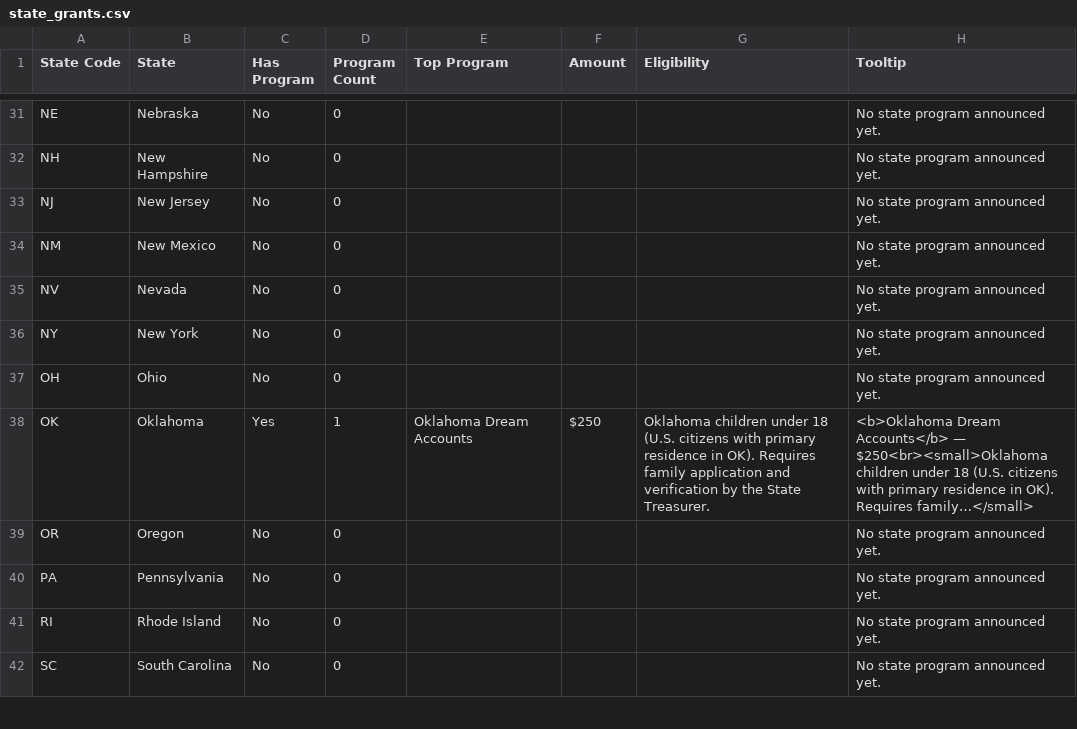
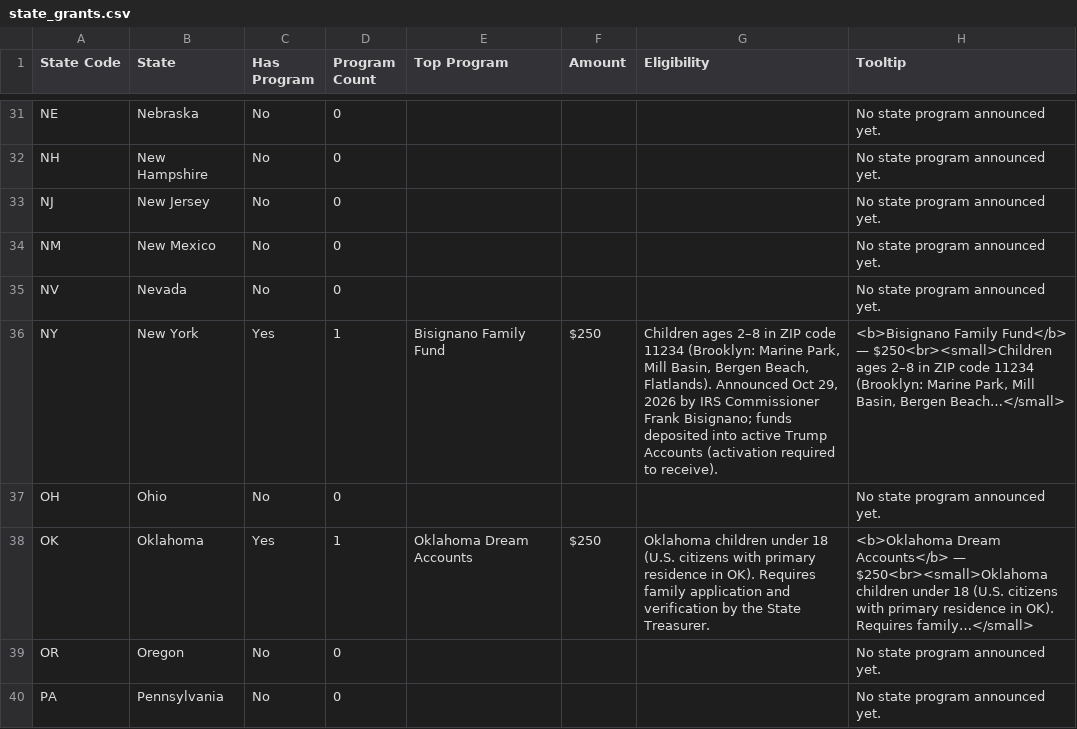
Before and after one commit to wayne-simonetti/trump_account_benefits_calculator, a CSV file: state_grants.csv, drawn as a sheet; only a part is shown, gaps mark what is left out; the shorter side is filled out with more unchanged rows.

```diff
--- a/state_grants.csv
+++ b/state_grants.csv
@@ -35,3 +35,3 @@ NM,New Mexico,No,0,,,,No state program announced yet.
 NV,Nevada,No,0,,,,No state program announced yet.
-NY,New York,No,0,,,,No state program announced yet.
+NY,New York,Yes,1,Bisignano Family Fund,$250,"Children ages 2–8 in ZIP code 11234 (Brooklyn: Marine Park, Mill Basin, Bergen Beach, Flatlands). Announced Oct 29, 2026 by IRS Commissioner Frank Bisignano; funds deposited into active Trump Accounts (activation required to receive).","<b>Bisignano Family Fund</b> — $250<br><small>Children ages 2–8 in ZIP code 11234 (Brooklyn: Marine Park, Mill Basin, Bergen Beach…</small>"
 OH,Ohio,No,0,,,,No state program announced yet.
```
Also changed, not shown: 5 other files.
